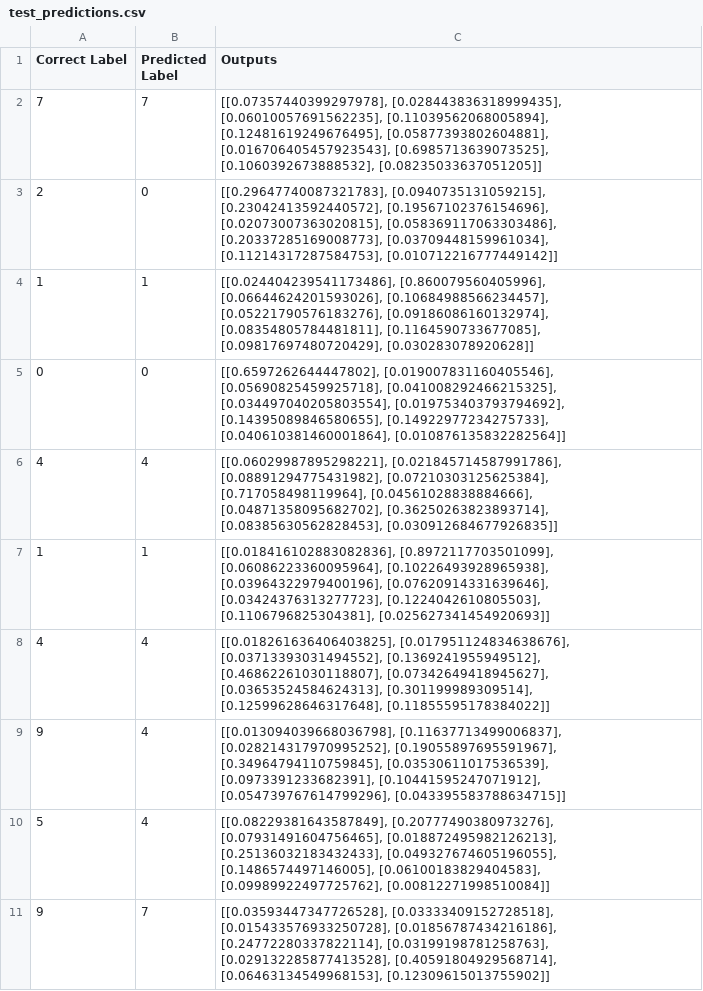
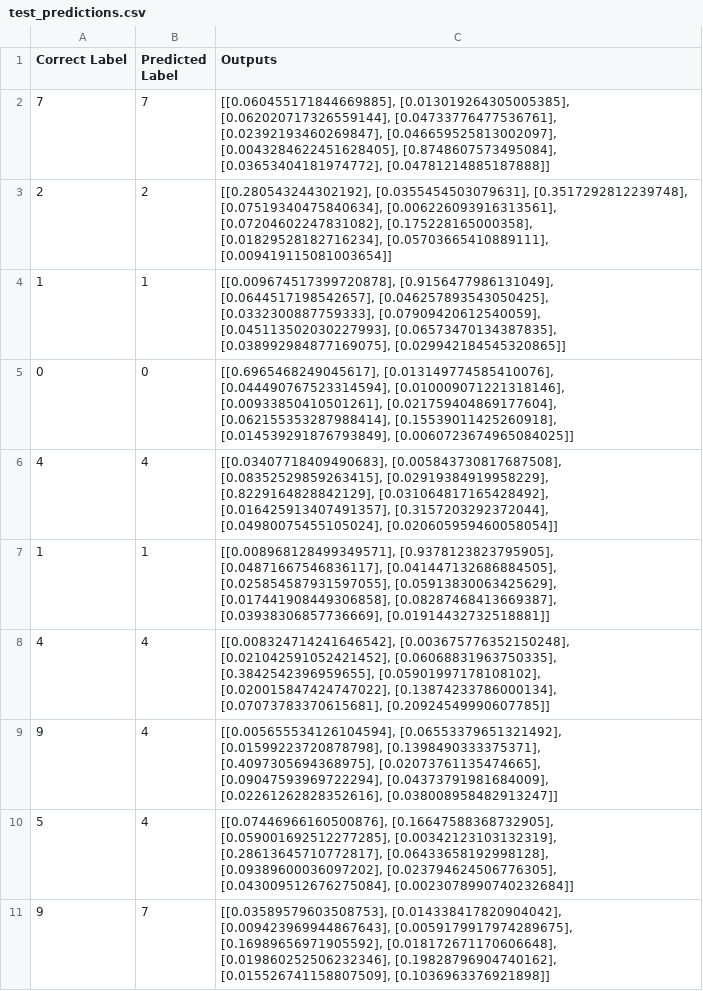
Before and after one commit to hiraSyeda/nn-certify, a CSV file: models/nn-from-scratch/outputs/csv/test_predictions.csv, drawn as a sheet.

Commit message:
Increase training cycles in nn-from-scratch

```diff
--- a/models/nn-from-scratch/outputs/csv/test_predictions.csv
+++ b/models/nn-from-scratch/outputs/csv/test_predictions.csv
@@ -1,11 +1,11 @@
 Correct Label,Predicted Label,Outputs
-7,7,"[[0.07357440399297978], [0.028443836318999435], [0.06010057691562235], [0.11039562068005894], [0.12481619249676495], [0.05877393802604881], [0.016706405457923543], [0.6985713639073525], [0.1060392673888532], [0.08235033637051205]]"
-2,0,"[[0.29647740087321783], [0.0940735131059215], [0.23042413592440572], [0.19567102376154696], [0.02073007363020815], [0.058369117063303486], [0.20337285169008773], [0.03709448159961034], [0.11214317287584753], [0.010712216777449142]]"
-1,1,"[[0.024404239541173486], [0.860079560405996], [0.06644624201593026], [0.10684988566234457], [0.05221790576183276], [0.09186086160132974], [0.08354805784481811], [0.1164590733677085], [0.09817697480720429], [0.030283078920628]]"
-0,0,"[[0.6597262644447802], [0.019007831160405546], [0.05690825459925718], [0.041008292466215325], [0.034497040205803554], [0.019753403793794692], [0.14395089846580655], [0.14922977234275733], [0.040610381460001864], [0.010876135832282564]]"
-4,4,"[[0.06029987895298221], [0.021845714587991786], [0.08891294775431982], [0.07210303125625384], [0.717058498119964], [0.04561028838884666], [0.04871358095682702], [0.36250263823893714], [0.08385630562828453], [0.030912684677926835]]"
-1,1,"[[0.018416102883082836], [0.8972117703501099], [0.06086223360095964], [0.10226493928965938], [0.03964322979400196], [0.07620914331639646], [0.03424376313277723], [0.1224042610805503], [0.1106796825304381], [0.025627341454920693]]"
-4,4,"[[0.018261636406403825], [0.017951124834638676], [0.03713393031494552], [0.1369241955949512], [0.46862261030118807], [0.07342649418945627], [0.03653524584624313], [0.301199989309514], [0.12599628646317648], [0.11855595178384022]]"
-9,4,"[[0.013094039668036798], [0.11637713499006837], [0.028214317970995252], [0.19055897695591967], [0.34964794110759845], [0.03530611017536539], [0.0973391233682391], [0.10441595247071912], [0.054739767614799296], [0.043395583788634715]]"
-5,4,"[[0.08229381643587849], [0.20777490380973276], [0.07931491604756465], [0.018872495982126213], [0.25136032183432433], [0.049327674605196055], [0.1486574497146005], [0.06100183829404583], [0.09989922497725762], [0.00812271998510084]]"
-9,7,"[[0.03593447347726528], [0.03333409152728518], [0.015433576933250728], [0.01856787434216186], [0.24772280337822114], [0.03199198781258763], [0.029132285877413528], [0.40591804929568714], [0.06463134549968153], [0.12309615013755902]]"
+7,7,"[[0.060455171844669885], [0.013019264305005385], [0.062020717326559144], [0.04733776477536761], [0.02392193460269847], [0.046659525813002097], [0.0043284622451628405], [0.8748607573495084], [0.03653404181974772], [0.04781214885187888]]"
+2,2,"[[0.280543244302192], [0.0355454503079631], [0.3517292812239748], [0.07519340475840634], [0.006226093916313561], [0.07204602247831082], [0.175228165000358], [0.01829528182716234], [0.05703665410889111], [0.009419115081003654]]"
+1,1,"[[0.009674517399720878], [0.9156477986131049], [0.0644517198542657], [0.046257893543050425], [0.0332300887759333], [0.07909420612540059], [0.045113502030227993], [0.06573470134387835], [0.038992984877169075], [0.029942184545320865]]"
+0,0,"[[0.6965468249045617], [0.013149774585410076], [0.044490767523314594], [0.010009071221318146], [0.00933850410501261], [0.021759404869177604], [0.062155353287988414], [0.15539011425260918], [0.014539291876793849], [0.0060723674965084025]]"
+4,4,"[[0.03407718409490683], [0.005843730817687508], [0.08352529859263415], [0.02919384919958229], [0.8229164828842129], [0.031064817165428492], [0.016425913407491357], [0.3157203292372044], [0.04980075455105024], [0.020605959460058054]]"
+1,1,"[[0.008968128499349571], [0.9378123823795905], [0.04871667546836117], [0.041447132686884505], [0.025854587931597055], [0.05913830063425629], [0.017441908449306858], [0.08287468413669387], [0.03938306857736669], [0.01914432732518881]]"
+4,4,"[[0.008324714241646542], [0.003675776352150248], [0.021042591052421452], [0.06068831963750335], [0.3842542396959655], [0.05901997178108102], [0.020015847424747022], [0.13874233786000134], [0.07073783370615681], [0.20924549990607785]]"
+9,4,"[[0.005655534126104594], [0.06553379651321492], [0.01599223720878798], [0.1398490333375371], [0.4097305694368975], [0.02073761135474665], [0.09047593969722294], [0.04373791981684009], [0.02261262828352616], [0.038008958482913247]]"
+5,4,"[[0.07446966160500876], [0.16647588368732905], [0.059001692512277285], [0.00342123103132319], [0.28613645710772817], [0.06433658192998128], [0.09389600036097202], [0.023794624506776305], [0.043009512676275084], [0.0023078990740232684]]"
+9,7,"[[0.03589579603508753], [0.014338417820904042], [0.009423969944867643], [0.0059179917974289675], [0.16989656971905592], [0.018172671170606648], [0.019860252506232346], [0.19828796904740162], [0.015526741158807509], [0.1036963376921898]]"
```
Also changed, not shown: 8 other files.
